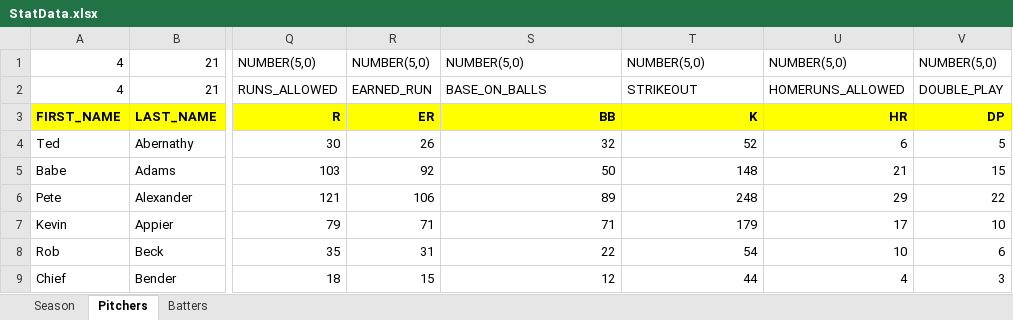
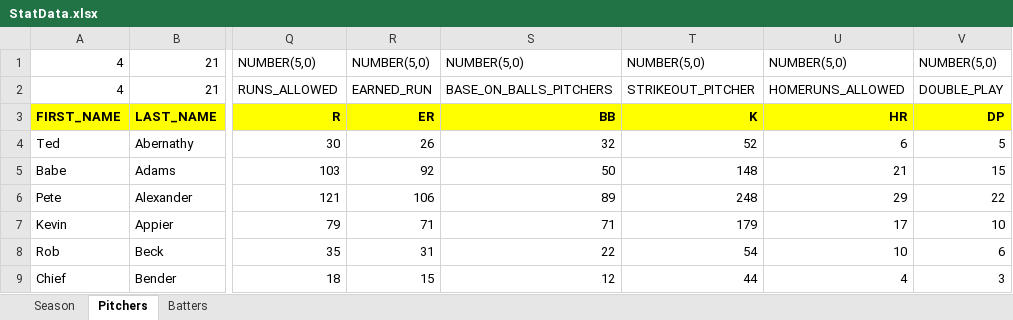
Before and after one commit to logmuir/Project437LoadExcel, an Excel workbook: CSBA_Excel/StatData.xlsx, sheet Pitchers, drawn as a sheet; only a part is shown, gaps mark what is left out; values as stored, in another font and other column widths than the file's, no borders; the diff names each change by its address in the sheet, - before the commit and + after, or states it on an @@ line.

Commit message:
changed excel sheets to correct one

```diff
--- a/CSBA_Excel/StatData.xlsx (sheet Pitchers)
+++ b/CSBA_Excel/StatData.xlsx (sheet Pitchers)
-S2: BASE_ON_BALLS
+S2: BASE_ON_BALLS_PITCHERS
-T2: STRIKEOUT
+T2: STRIKEOUT_PITCHER
```
Also changed, not shown: sheet Batters, 2 other files.
